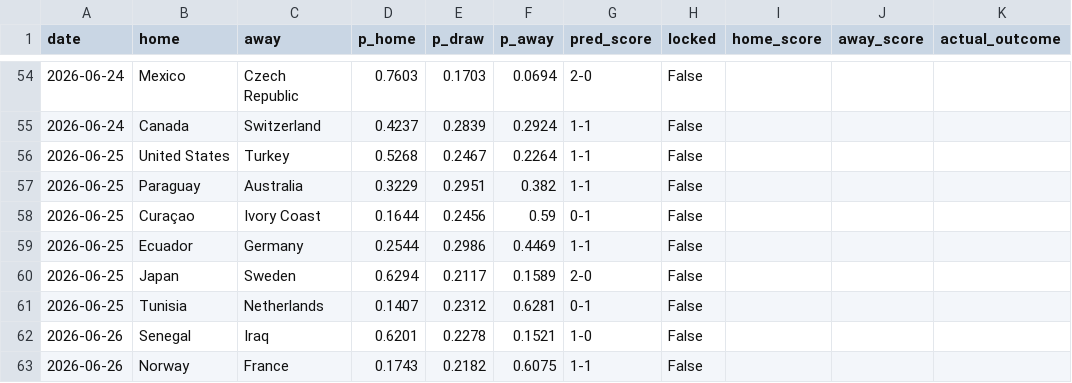
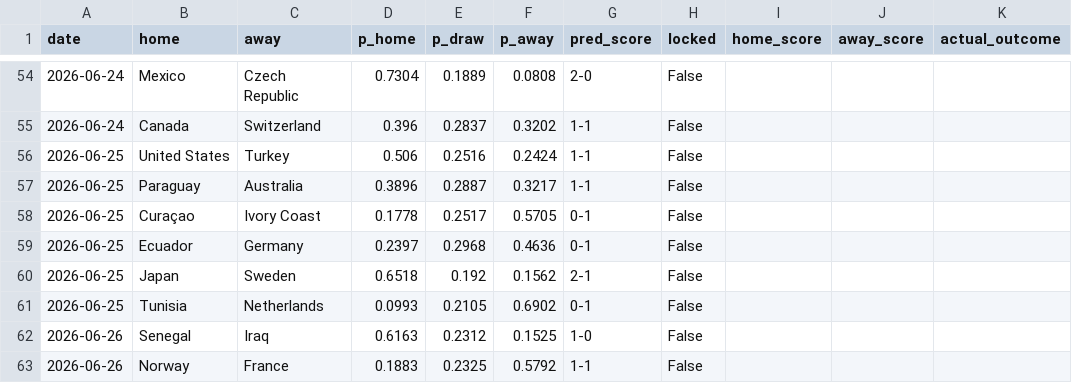
Before and after one commit to JustusVermaakSkystrm/ig-trading-bot, a CSV file: worldcup/outputs/prediction_log.csv, drawn as a sheet; only a part is shown, gaps mark what is left out; the diff covers the shown part only; the diff names each change by its address in the sheet, - before the commit and + after, or states it on an @@ line.

```diff
--- a/worldcup/outputs/prediction_log.csv
+++ b/worldcup/outputs/prediction_log.csv
-D54 (p_home): 0.7603
+D54 (p_home): 0.7304
-E54 (p_draw): 0.1703
+E54 (p_draw): 0.1889
-F54 (p_away): 0.0694
+F54 (p_away): 0.0808
-D55 (p_home): 0.4237
+D55 (p_home): 0.396
-E55 (p_draw): 0.2839
+E55 (p_draw): 0.2837
-F55 (p_away): 0.2924
+F55 (p_away): 0.3202
-D56 (p_home): 0.5268
+D56 (p_home): 0.506
-E56 (p_draw): 0.2467
+E56 (p_draw): 0.2516
-F56 (p_away): 0.2264
+F56 (p_away): 0.2424
-D57 (p_home): 0.3229
+D57 (p_home): 0.3896
-E57 (p_draw): 0.2951
+E57 (p_draw): 0.2887
-F57 (p_away): 0.382
+F57 (p_away): 0.3217
-D58 (p_home): 0.1644
+D58 (p_home): 0.1778
-E58 (p_draw): 0.2456
+E58 (p_draw): 0.2517
-F58 (p_away): 0.59
+F58 (p_away): 0.5705
-D59 (p_home): 0.2544
+D59 (p_home): 0.2397
-E59 (p_draw): 0.2986
+E59 (p_draw): 0.2968
-F59 (p_away): 0.4469
+F59 (p_away): 0.4636
-G59 (pred_score): 1-1
+G59 (pred_score): 0-1
-D60 (p_home): 0.6294
+D60 (p_home): 0.6518
-E60 (p_draw): 0.2117
+E60 (p_draw): 0.192
-F60 (p_away): 0.1589
+F60 (p_away): 0.1562
-G60 (pred_score): 2-0
+G60 (pred_score): 2-1
-D61 (p_home): 0.1407
+D61 (p_home): 0.0993
-E61 (p_draw): 0.2312
+E61 (p_draw): 0.2105
-F61 (p_away): 0.6281
+F61 (p_away): 0.6902
-D62 (p_home): 0.6201
+D62 (p_home): 0.6163
-E62 (p_draw): 0.2278
+E62 (p_draw): 0.2312
-F62 (p_away): 0.1521
+F62 (p_away): 0.1525
-D63 (p_home): 0.1743
+D63 (p_home): 0.1883
-E63 (p_draw): 0.2182
+E63 (p_draw): 0.2325
-F63 (p_away): 0.6075
+F63 (p_away): 0.5792
```
Also changed, not shown: 62 edited cells elsewhere in this file, worldcup/data/manual_results.csv, worldcup/outputs/match_probabilities.csv, 8 other files.
